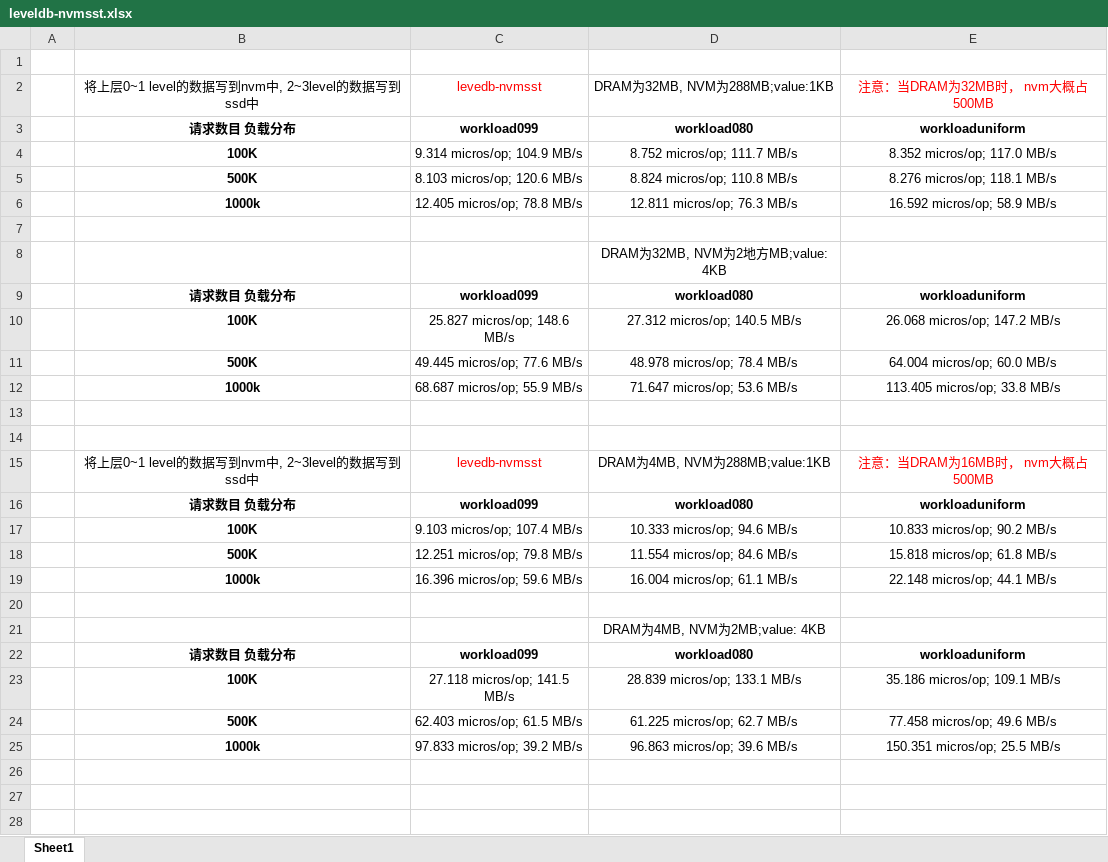
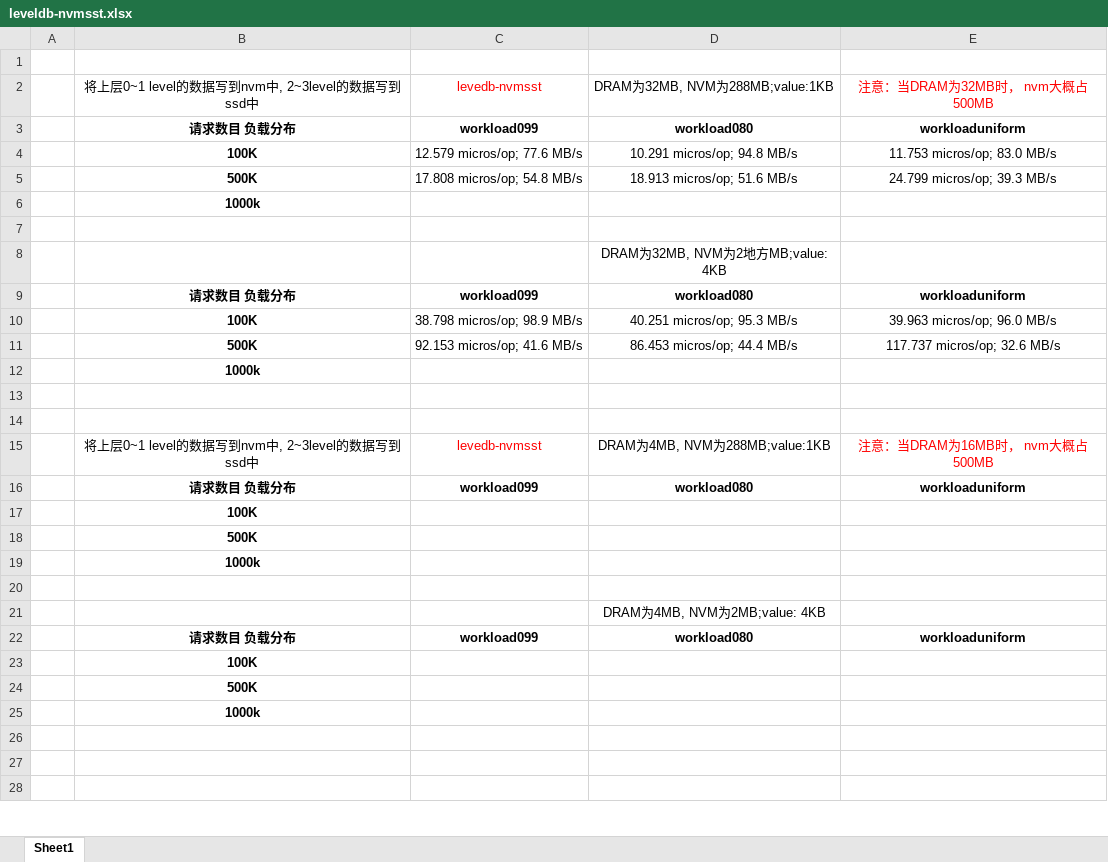
Before and after one commit to Meggie4/performance_testing, an Excel workbook: leveldb-nvmsst.xlsx, sheet Sheet1, drawn as a sheet; only a part is shown; values as stored, in another font and other column widths than the file's, no borders; removed rows and columns are numbered as before the commit, all else as after; the diff covers the shown part only; the diff names each change by its address in the sheet, - before the commit and + after, or states it on an @@ line.

```diff
--- a/leveldb-nvmsst.xlsx (sheet Sheet1)
+++ b/leveldb-nvmsst.xlsx (sheet Sheet1)
-C4: 9.314 micros/op; 104.9 MB/s
+C4: 12.579 micros/op; 77.6 MB/s
-D4: 8.752 micros/op; 111.7 MB/s
+D4: 10.291 micros/op; 94.8 MB/s
-E4: 8.352 micros/op; 117.0 MB/s
+E4: 11.753 micros/op; 83.0 MB/s
-C5: 8.103 micros/op; 120.6 MB/s
+C5: 17.808 micros/op; 54.8 MB/s
-D5: 8.824 micros/op; 110.8 MB/s
+D5: 18.913 micros/op; 51.6 MB/s
-E5: 8.276 micros/op; 118.1 MB/s
+E5: 24.799 micros/op; 39.3 MB/s
-row 6:  | 1000k | 12.405 micros/op; 78.8 MB/s | 12.811 micros/op; 76.3 MB/s | 16.592 micros/op; 58.9 MB/s
+row 6:  | 1000k
-C10: 25.827 micros/op; 148.6 MB/s
+C10: 38.798 micros/op; 98.9 MB/s
-D10: 27.312 micros/op; 140.5 MB/s
+D10: 40.251 micros/op; 95.3 MB/s
-E10: 26.068 micros/op; 147.2 MB/s
+E10: 39.963 micros/op; 96.0 MB/s
-C11: 49.445 micros/op; 77.6 MB/s
+C11: 92.153 micros/op; 41.6 MB/s
-D11: 48.978 micros/op; 78.4 MB/s
+D11: 86.453 micros/op; 44.4 MB/s
-E11: 64.004 micros/op; 60.0 MB/s
+E11: 117.737 micros/op; 32.6 MB/s
-row 12:  | 1000k | 68.687 micros/op; 55.9 MB/s | 71.647 micros/op; 53.6 MB/s | 113.405 micros/op; 33.8 MB/s
+row 12:  | 1000k
-row 17:  | 100K | 9.103 micros/op; 107.4 MB/s | 10.333 micros/op; 94.6 MB/s | 10.833 micros/op; 90.2 MB/s
-row 18:  | 500K | 12.251 micros/op; 79.8 MB/s | 11.554 micros/op; 84.6 MB/s | 15.818 micros/op; 61.8 MB/s
-row 19:  | 1000k | 16.396 micros/op; 59.6 MB/s | 16.004 micros/op; 61.1 MB/s | 22.148 micros/op; 44.1 MB/s
+row 17:  | 100K
+row 18:  | 500K
+row 19:  | 1000k
-row 23:  | 100K | 27.118 micros/op; 141.5 MB/s | 28.839 micros/op; 133.1 MB/s | 35.186 micros/op; 109.1 MB/s
-row 24:  | 500K | 62.403 micros/op; 61.5 MB/s | 61.225 micros/op; 62.7 MB/s | 77.458 micros/op; 49.6 MB/s
-row 25:  | 1000k | 97.833 micros/op; 39.2 MB/s | 96.863 micros/op; 39.6 MB/s | 150.351 micros/op; 25.5 MB/s
+row 23:  | 100K
+row 24:  | 500K
+row 25:  | 1000k
```
Also changed, not shown: 6 added rows and 6 removed rows elsewhere in this sheet, leveldb-nvmimm.xlsx.
